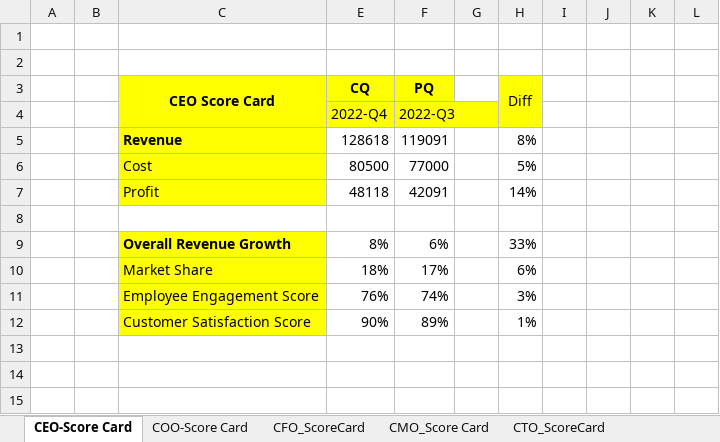
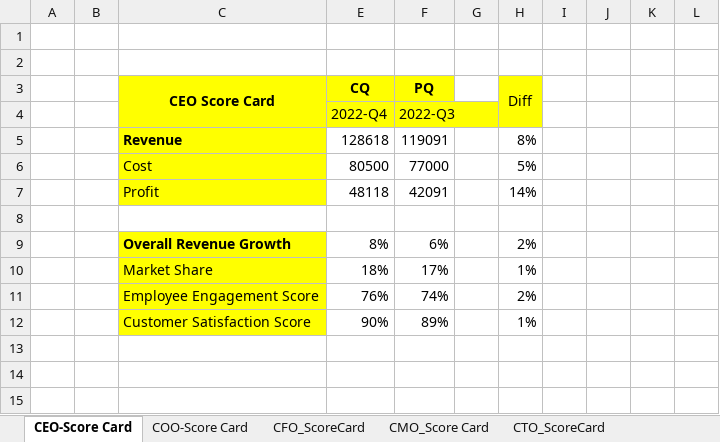
Before and after one commit to Dillipmeher/E-commerce-Fashion-Project, an Excel workbook: Excle Performance Score Card.xlsx, sheet CEO-Score Card, drawn as a sheet; values as stored, in another font and other column widths than the file's, no borders; the diff names each change by its address in the sheet, - before the commit and + after, or states it on an @@ line.

Commit message:
Excle Performance Score Card_R
Excle Performance Score Card_R

```diff
--- a/Excle Performance Score Card.xlsx (sheet CEO-Score Card)
+++ b/Excle Performance Score Card.xlsx (sheet CEO-Score Card)
-H9 (Diff): 33%
+H9 (Diff): 2%
-H10 (Diff): 6%
+H10 (Diff): 1%
-H11 (Diff): 3%
+H11 (Diff): 2%
```
Also changed, not shown: sheet CSO_Sustainability_ScoreCard, sheet CPO_Score Card, sheet CSO _Score card, sheet CCO_Score Card, sheet CFO_ScoreCard, sheet CDO_ScoreCard, formulas that keep their value.
